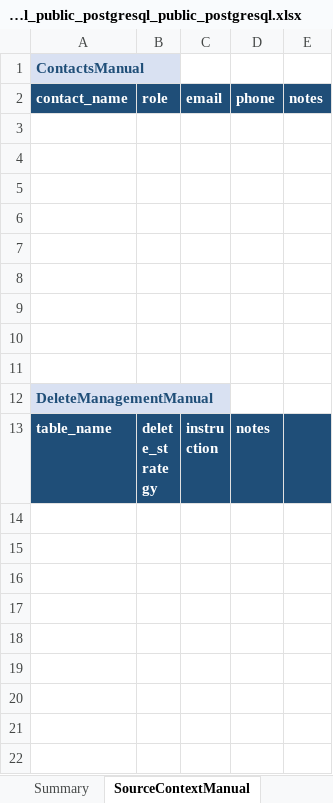
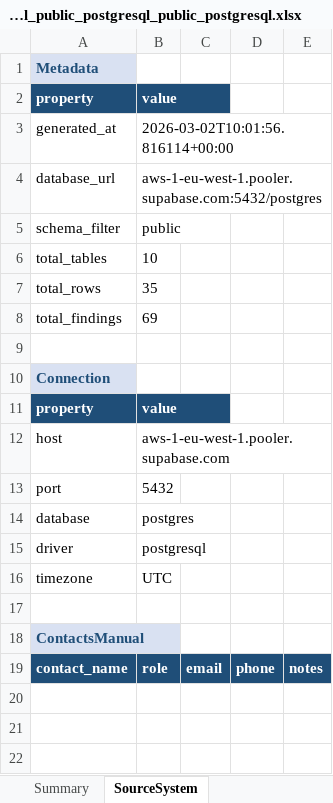
Before and after one commit to elixirrjob1/cursorskills, an Excel workbook: LATEST_SCHEMA/schema_postgresql_public_postgresql_public_postgresql.xlsx, sheet SourceSystem, drawn as a sheet; only a part is shown; the shorter side is filled out with more unchanged rows; values as stored, in another font and other column widths than the file's, no borders; the diff names each change by its address in the sheet, - before the commit and + after, or states it on an @@ line.

```diff
--- a/LATEST_SCHEMA/schema_postgresql_public_postgresql_public_postgresql.xlsx (sheet SourceSystem)
+++ b/LATEST_SCHEMA/schema_postgresql_public_postgresql_public_postgresql.xlsx (sheet SourceSystem)
-sheet tab: SourceContextManual
+sheet tab: SourceSystem
+row 1: Metadata
+row 2: property | value
+row 3: generated_at | 2026-03-02T10:01:56.816114+00:00
+row 4: database_url | aws-1-eu-west-1.pooler.supabase.com:5432/postgres
+row 5: schema_filter | public
+row 6: total_tables | 10
+row 7: total_rows | 35
+row 8: total_findings | 69
+row 9: (empty)
+row 10: Connection
+row 11: property | value
+row 12: host | aws-1-eu-west-1.pooler.supabase.com
+row 13: port | 5432
+row 14: database | postgres
+row 15: driver | postgresql
+row 16: timezone | UTC
+row 17: (empty)
```
Also changed, not shown: sheet inventory, sheet products, sheet employees, sheet purchase_order_items, sheet purchase_orders, sheet customers, other sheet tabs, LATEST_SCHEMA/schema_azure_mssql_analysis_dbo_mssql.xlsx, 6 other files.
